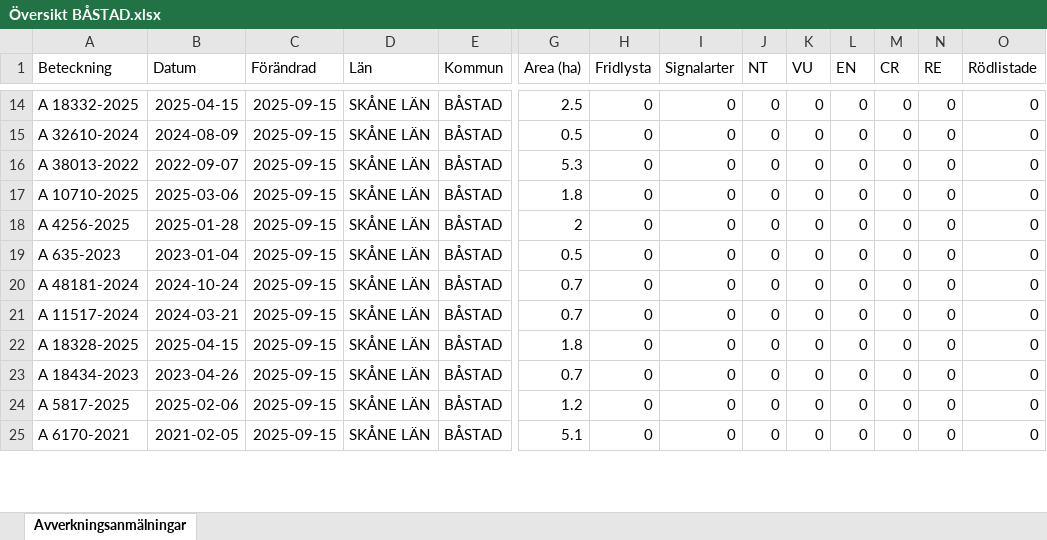
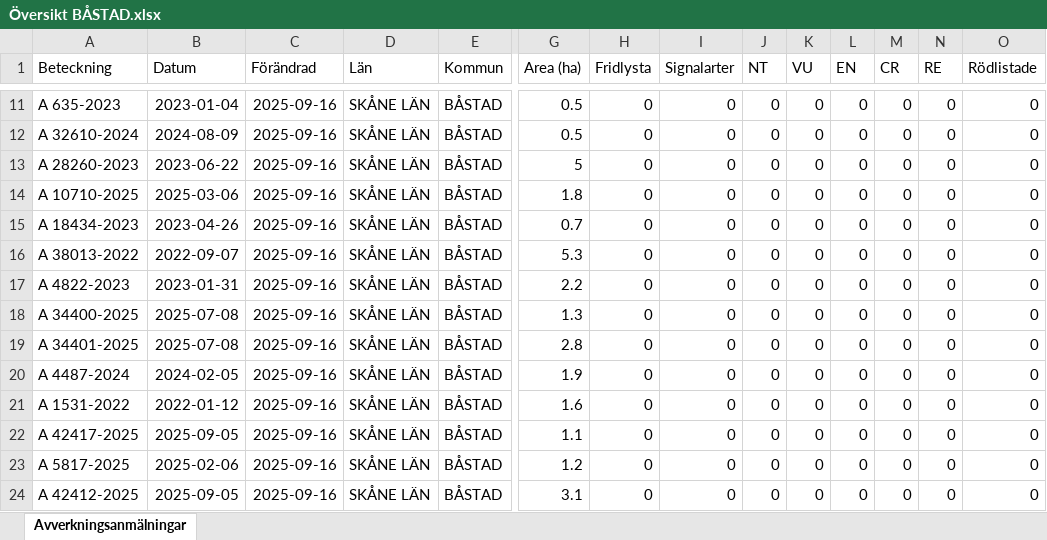
Before and after one commit to klasma/Logging_1278, an Excel workbook: Översikt BÅSTAD.xlsx, sheet Avverkningsanmälningar, drawn as a sheet; only a part is shown, gaps mark what is left out; values as stored, in another font and other column widths than the file's, no borders; addresses are those after the commit; rows hold the shown columns only; the diff covers the shown part only; the diff names each change by its address in the sheet, - before the commit and + after, or states it on an @@ line.

```diff
--- a/Översikt BÅSTAD.xlsx (sheet Avverkningsanmälningar)
+++ b/Översikt BÅSTAD.xlsx (sheet Avverkningsanmälningar)
-A11 (Beteckning): A 18332-2025
+A11 (Beteckning): A 635-2023
-B11 (Datum): 2025-04-15
+B11 (Datum): 2023-01-04
-C11:C14 (Förändrad): 2025-09-15
+C11:C14 (Förändrad): 2025-09-16
-G11 (Area (ha)): 2.5
+G11 (Area (ha)): 0.5
-A13 (Beteckning): A 38013-2022
+A13 (Beteckning): A 28260-2023
-B13 (Datum): 2022-09-07
+B13 (Datum): 2023-06-22
-G13 (Area (ha)): 5.3
+G13 (Area (ha)): 5
+row 15: A 18434-2023 | 2023-04-26 | 2025-09-16 | SKÅNE LÄN | BÅSTAD | 0.7 | 0 | 0 | 0 | 0 | 0 | 0 | 0 | 0
+row 16: A 38013-2022 | 2022-09-07 | 2025-09-16 | SKÅNE LÄN | BÅSTAD | 5.3 | 0 | 0 | 0 | 0 | 0 | 0 | 0 | 0
-A17 (Beteckning): A 4256-2025
+A17 (Beteckning): A 4822-2023
-B17 (Datum): 2025-01-28
+B17 (Datum): 2023-01-31
-C17:C24 (Förändrad): 2025-09-15
+C17:C24 (Förändrad): 2025-09-16
-G17 (Area (ha)): 2
+G17 (Area (ha)): 2.2
-A18 (Beteckning): A 635-2023
+A18 (Beteckning): A 34400-2025
-B18 (Datum): 2023-01-04
+B18 (Datum): 2025-07-08
-G18 (Area (ha)): 0.5
+G18 (Area (ha)): 1.3
-A19 (Beteckning): A 48181-2024
+A19 (Beteckning): A 34401-2025
-B19 (Datum): 2024-10-24
+B19 (Datum): 2025-07-08
-G19 (Area (ha)): 0.7
+G19 (Area (ha)): 2.8
-A20 (Beteckning): A 11517-2024
+A20 (Beteckning): A 4487-2024
-B20 (Datum): 2024-03-21
+B20 (Datum): 2024-02-05
-G20 (Area (ha)): 0.7
+G20 (Area (ha)): 1.9
-A21 (Beteckning): A 18328-2025
+A21 (Beteckning): A 1531-2022
-B21 (Datum): 2025-04-15
+B21 (Datum): 2022-01-12
-G21 (Area (ha)): 1.8
+G21 (Area (ha)): 1.6
-A22 (Beteckning): A 18434-2023
+A22 (Beteckning): A 42417-2025
-B22 (Datum): 2023-04-26
+B22 (Datum): 2025-09-05
-G22 (Area (ha)): 0.7
+G22 (Area (ha)): 1.1
-A24 (Beteckning): A 6170-2021
+A24 (Beteckning): A 42412-2025
-B24 (Datum): 2021-02-05
+B24 (Datum): 2025-09-05
-G24 (Area (ha)): 5.1
+G24 (Area (ha)): 3.1
```
Also changed, not shown: 2 added rows, 4 removed rows and 61 edited cells elsewhere in this sheet, artfynd/A 1782-2024 artfynd.xlsx, artfynd/A 18319-2025 artfynd.xlsx, 19 other files.
